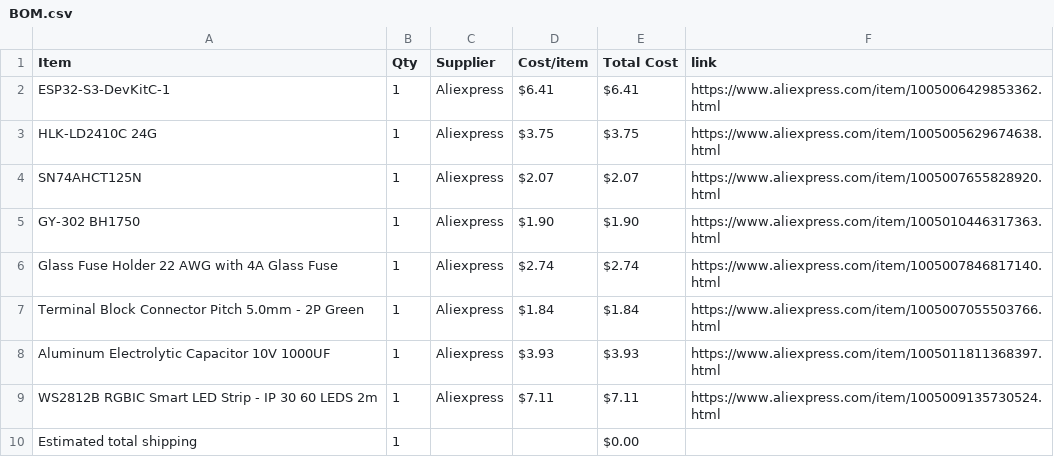
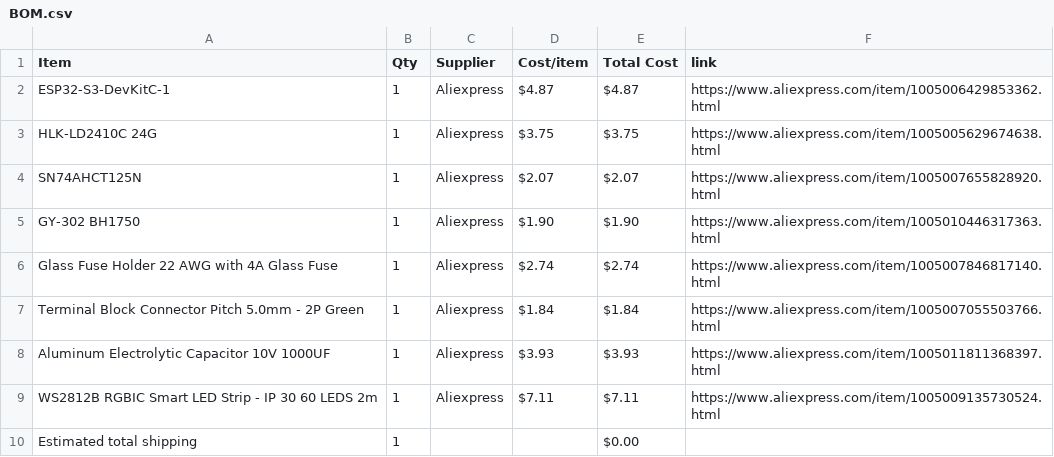
Before and after one commit to anvaymathur/AutomaticLights, a CSV file: BOM.csv, drawn as a sheet.

Commit message:
Sync Motion Controlled RGB Light Strip from Half Life

```diff
--- a/BOM.csv
+++ b/BOM.csv
@@ -1,3 +1,3 @@
 Item,Qty,Supplier,Cost/item,Total Cost,link
-ESP32-S3-DevKitC-1,1,Aliexpress,$6.41,$6.41,https://www.aliexpress.com/item/1005006429853362.html
+ESP32-S3-DevKitC-1,1,Aliexpress,$4.87,$4.87,https://www.aliexpress.com/item/1005006429853362.html
 HLK-LD2410C 24G,1,Aliexpress,$3.75,$3.75,https://www.aliexpress.com/item/1005005629674638.html
```
